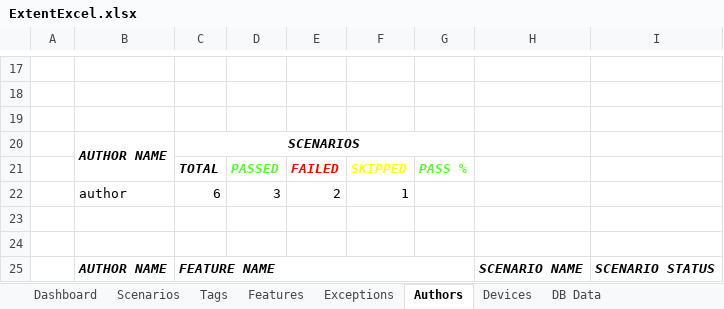
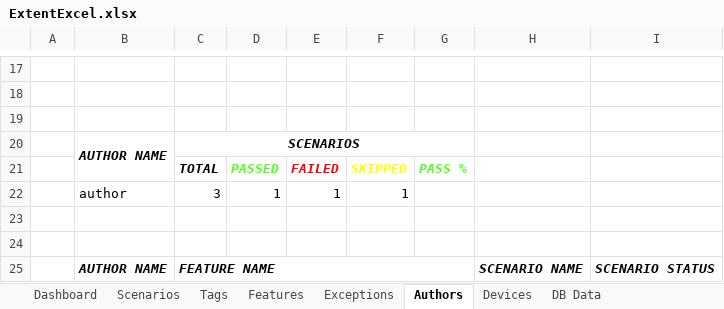
Before and after one commit to gopipagadala07/Automation-project, an Excel workbook: test-output/Reports/ExcelReport/ExtentExcel.xlsx, sheet Authors, drawn as a sheet; only a part is shown, gaps mark what is left out; values as stored, in another font and other column widths than the file's, no borders; charts and pictures not drawn; removed rows and columns are numbered as before the commit, all else as after; the diff names each change by its address in the sheet, - before the commit and + after, or states it on an @@ line.

```diff
--- a/test-output/Reports/ExcelReport/ExtentExcel.xlsx (sheet Authors)
+++ b/test-output/Reports/ExcelReport/ExtentExcel.xlsx (sheet Authors)
-row 22:  | author | 6 | 3 | 2 | 1
+row 22:  | author | 3 | 1 | 1 | 1
```
Also changed, not shown: sheet DB Data, sheet Features, sheet Tags, sheet Devices, sheet Dashboard, sheet Scenarios, charts or pictures, 44 other files.
